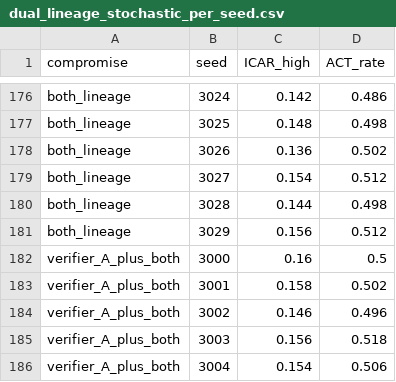
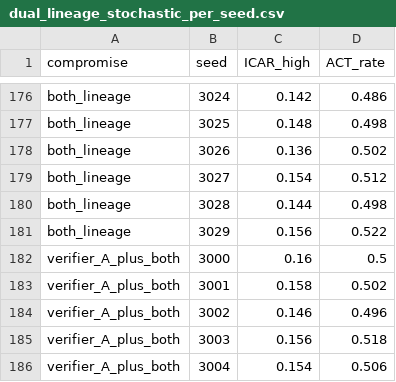
Before and after one commit to Hafiz-IIT/EXIM-AI-Evidence-Gated-Autonomy, a CSV file: results/exp2/dual_lineage_stochastic_per_seed.csv, drawn as a sheet; only a part is shown, gaps mark what is left out.

Commit message:
Restore byte-exact original 30-seed CSV from archived ZIP

```diff
--- a/results/exp2/dual_lineage_stochastic_per_seed.csv
+++ b/results/exp2/dual_lineage_stochastic_per_seed.csv
@@ -180,3 +180,3 @@ both_lineage,3027,0.154,0.512
 both_lineage,3028,0.144,0.498
-both_lineage,3029,0.156,0.512
+both_lineage,3029,0.156,0.522
 verifier_A_plus_both,3000,0.16,0.5
```
